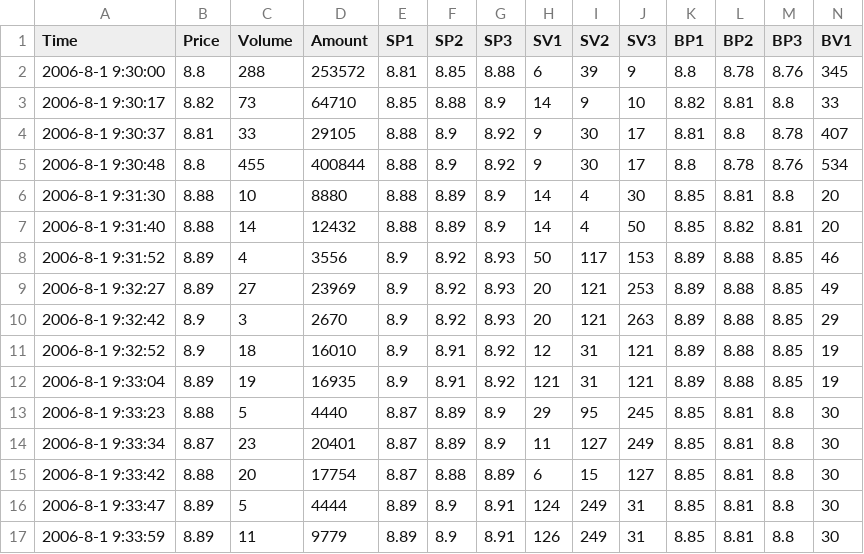
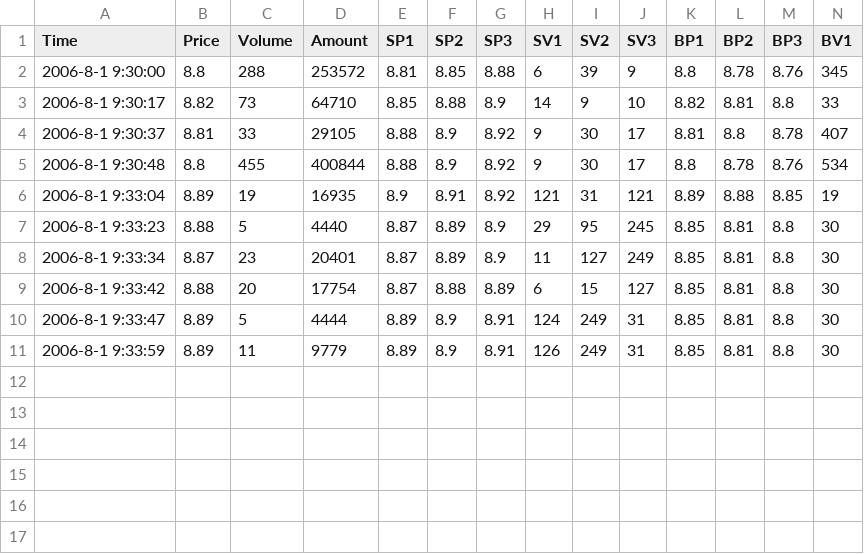
Before and after one commit to Neptunian-shushu/PRP, a CSV file: SH600000-1.csv, drawn as a sheet; only a part is shown; rows hold the shown columns only; the diff names each change by its address in the sheet, - before the commit and + after, or states it on an @@ line.

Commit message:
output data

```diff
--- a/SH600000-1.csv
+++ b/SH600000-1.csv
-row 6: 2006-8-1 9:31:30 | 8.88 | 10 | 8880 | 8.88 | 8.89 | 8.9 | 14 | 4 | 30 | 8.85 | 8.81 | 8.8 | 20
-row 7: 2006-8-1 9:31:40 | 8.88 | 14 | 12432 | 8.88 | 8.89 | 8.9 | 14 | 4 | 50 | 8.85 | 8.82 | 8.81 | 20
-row 8: 2006-8-1 9:31:52 | 8.89 | 4 | 3556 | 8.9 | 8.92 | 8.93 | 50 | 117 | 153 | 8.89 | 8.88 | 8.85 | 46
-row 9: 2006-8-1 9:32:27 | 8.89 | 27 | 23969 | 8.9 | 8.92 | 8.93 | 20 | 121 | 253 | 8.89 | 8.88 | 8.85 | 49
-row 10: 2006-8-1 9:32:42 | 8.9 | 3 | 2670 | 8.9 | 8.92 | 8.93 | 20 | 121 | 263 | 8.89 | 8.88 | 8.85 | 29
-row 11: 2006-8-1 9:32:52 | 8.9 | 18 | 16010 | 8.9 | 8.91 | 8.92 | 12 | 31 | 121 | 8.89 | 8.88 | 8.85 | 19
```
Also changed, not shown: 4 other files.
